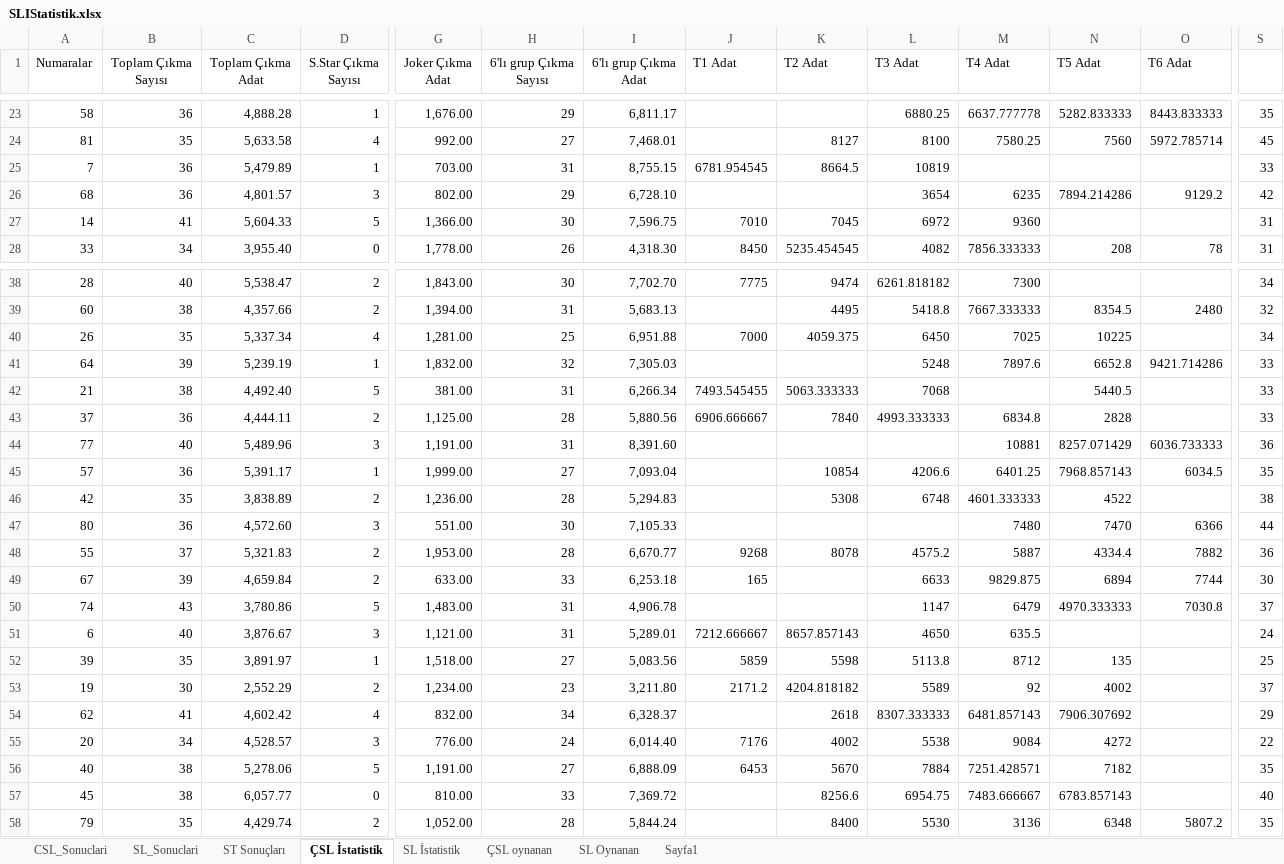
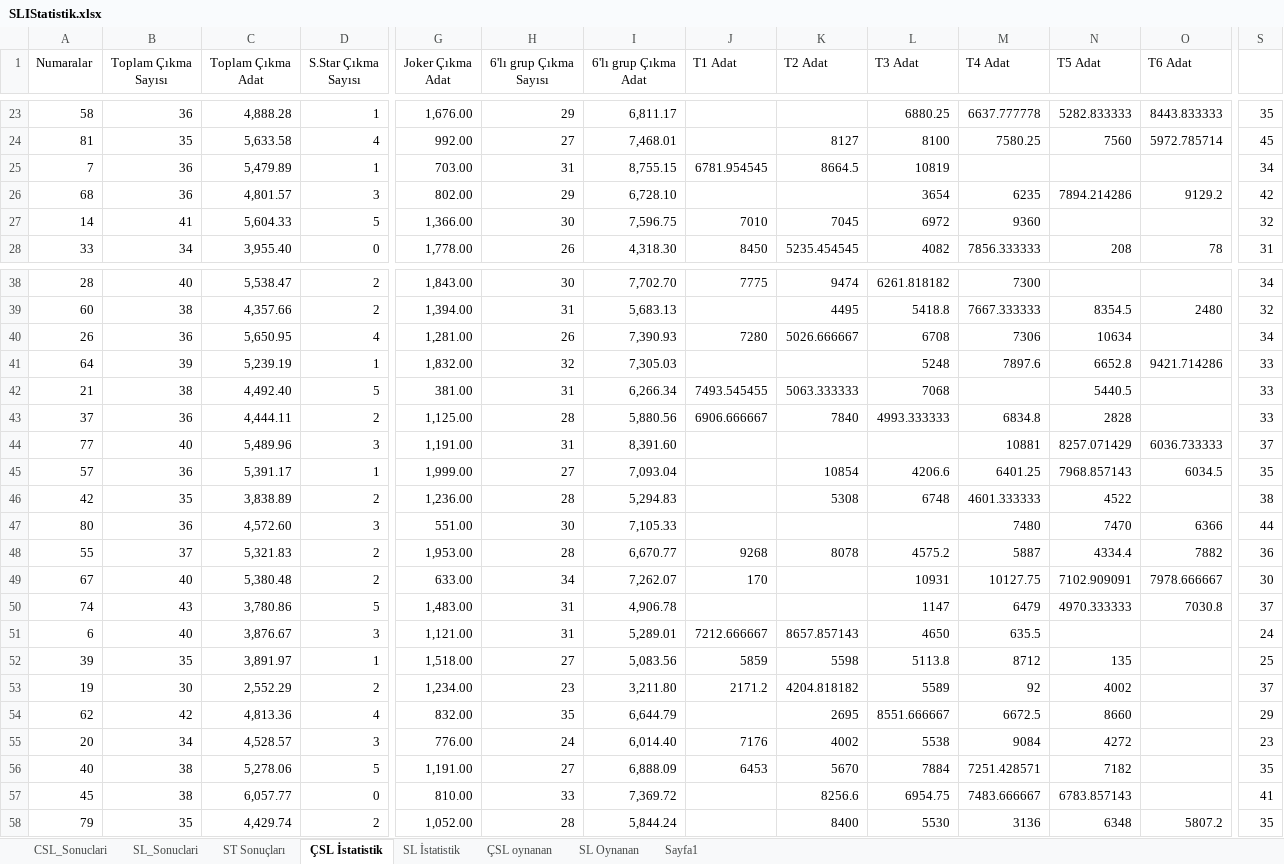
Before and after one commit to ozgur1975/ReadExcelSheet, an Excel workbook: SLIStatistik.xlsx, sheet ÇSL İstatistik, drawn as a sheet; only a part is shown, gaps mark what is left out; values as stored, in another font and other column widths than the file's, no borders; the diff covers the shown part only; the diff names each change by its address in the sheet, - before the commit and + after, or states it on an @@ line.

Commit message:
'Excel'

```diff
--- a/SLIStatistik.xlsx (sheet ÇSL İstatistik)
+++ b/SLIStatistik.xlsx (sheet ÇSL İstatistik)
-S25: 33
+S25: 34
-S27: 31
+S27: 32
-B40 (Toplam Çıkma Sayısı): 35
+B40 (Toplam Çıkma Sayısı): 36
-C40 (Toplam Çıkma Adat): 5,337.34
+C40 (Toplam Çıkma Adat): 5,650.95
-H40 (6'lı grup Çıkma Sayısı): 25
+H40 (6'lı grup Çıkma Sayısı): 26
-I40 (6'lı grup Çıkma Adat): 6,951.88
+I40 (6'lı grup Çıkma Adat): 7,390.93
-J40 (T1 Adat): 7000
+J40 (T1 Adat): 7280
-K40 (T2 Adat): 4059.375
+K40 (T2 Adat): 5026.666667
-L40 (T3 Adat): 6450
+L40 (T3 Adat): 6708
-M40 (T4 Adat): 7025
+M40 (T4 Adat): 7306
-N40 (T5 Adat): 10225
+N40 (T5 Adat): 10634
-S44: 36
+S44: 37
-B49 (Toplam Çıkma Sayısı): 39
+B49 (Toplam Çıkma Sayısı): 40
-C49 (Toplam Çıkma Adat): 4,659.84
+C49 (Toplam Çıkma Adat): 5,380.48
-H49 (6'lı grup Çıkma Sayısı): 33
+H49 (6'lı grup Çıkma Sayısı): 34
-I49 (6'lı grup Çıkma Adat): 6,253.18
+I49 (6'lı grup Çıkma Adat): 7,262.07
-J49 (T1 Adat): 165
+J49 (T1 Adat): 170
-L49 (T3 Adat): 6633
+L49 (T3 Adat): 10931
-M49 (T4 Adat): 9829.875
+M49 (T4 Adat): 10127.75
-N49 (T5 Adat): 6894
+N49 (T5 Adat): 7102.909091
-O49 (T6 Adat): 7744
+O49 (T6 Adat): 7978.666667
-B54 (Toplam Çıkma Sayısı): 41
+B54 (Toplam Çıkma Sayısı): 42
-C54 (Toplam Çıkma Adat): 4,602.42
+C54 (Toplam Çıkma Adat): 4,813.36
-H54 (6'lı grup Çıkma Sayısı): 34
+H54 (6'lı grup Çıkma Sayısı): 35
-I54 (6'lı grup Çıkma Adat): 6,328.37
+I54 (6'lı grup Çıkma Adat): 6,644.79
-K54 (T2 Adat): 2618
+K54 (T2 Adat): 2695
-L54 (T3 Adat): 8307.333333
+L54 (T3 Adat): 8551.666667
-M54 (T4 Adat): 6481.857143
+M54 (T4 Adat): 6672.5
-N54 (T5 Adat): 7906.307692
+N54 (T5 Adat): 8660
-S55: 22
+S55: 23
-S57: 40
+S57: 41
```
Also changed, not shown: 99 edited cells elsewhere in this sheet, sheet SL İstatistik, sheet CSL_Sonuclari, sheet SL_Sonuclari, sheet ST Sonuçları.
